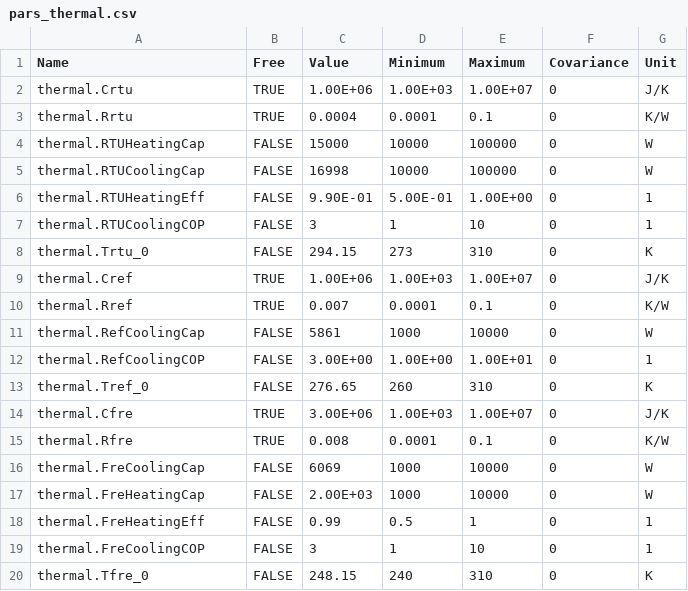
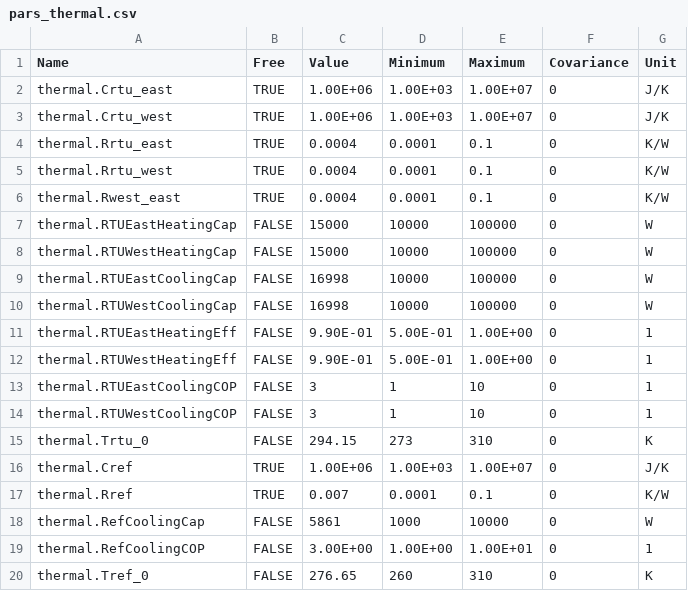
Before and after one commit to LBNL-ETA/SolarPlus-Optimizer, a CSV file: models/pars_thermal.csv, drawn as a sheet; only a part is shown; the shorter side is filled out with more unchanged rows.

Commit message:
update estimated parameters list

```diff
--- a/models/pars_thermal.csv
+++ b/models/pars_thermal.csv
@@ -1,8 +1,15 @@
 Name,Free,Value,Minimum,Maximum,Covariance,Unit
-thermal.Crtu,TRUE,1.00E+06,1.00E+03,1.00E+07,0,J/K
-thermal.Rrtu,TRUE,0.0004,0.0001,0.1,0,K/W
-thermal.RTUHeatingCap,FALSE,15000,10000,100000,0,W
-thermal.RTUCoolingCap,FALSE,16998,10000,100000,0,W
-thermal.RTUHeatingEff,FALSE,9.90E-01,5.00E-01,1.00E+00,0,1
-thermal.RTUCoolingCOP,FALSE,3,1,10,0,1
+thermal.Crtu_east,TRUE,1.00E+06,1.00E+03,1.00E+07,0,J/K
+thermal.Crtu_west,TRUE,1.00E+06,1.00E+03,1.00E+07,0,J/K
+thermal.Rrtu_east,TRUE,0.0004,0.0001,0.1,0,K/W
+thermal.Rrtu_west,TRUE,0.0004,0.0001,0.1,0,K/W
+thermal.Rwest_east,TRUE,0.0004,0.0001,0.1,0,K/W
+thermal.RTUEastHeatingCap,FALSE,15000,10000,100000,0,W
+thermal.RTUWestHeatingCap,FALSE,15000,10000,100000,0,W
+thermal.RTUEastCoolingCap,FALSE,16998,10000,100000,0,W
+thermal.RTUWestCoolingCap,FALSE,16998,10000,100000,0,W
+thermal.RTUEastHeatingEff,FALSE,9.90E-01,5.00E-01,1.00E+00,0,1
+thermal.RTUWestHeatingEff,FALSE,9.90E-01,5.00E-01,1.00E+00,0,1
+thermal.RTUEastCoolingCOP,FALSE,3,1,10,0,1
+thermal.RTUWestCoolingCOP,FALSE,3,1,10,0,1
 thermal.Trtu_0,FALSE,294.15,273,310,0,K
```
Also changed, not shown: 1 other file.
